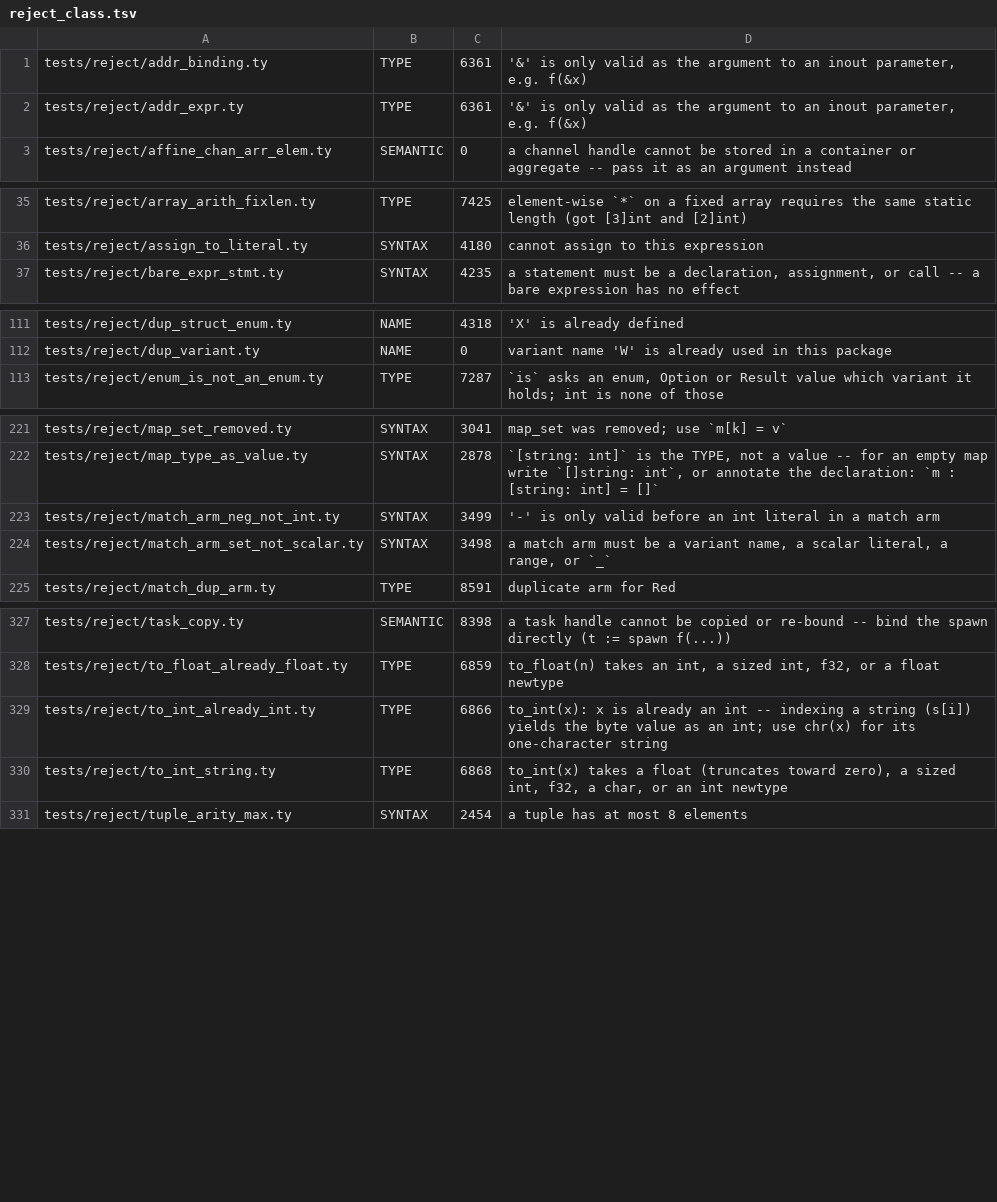
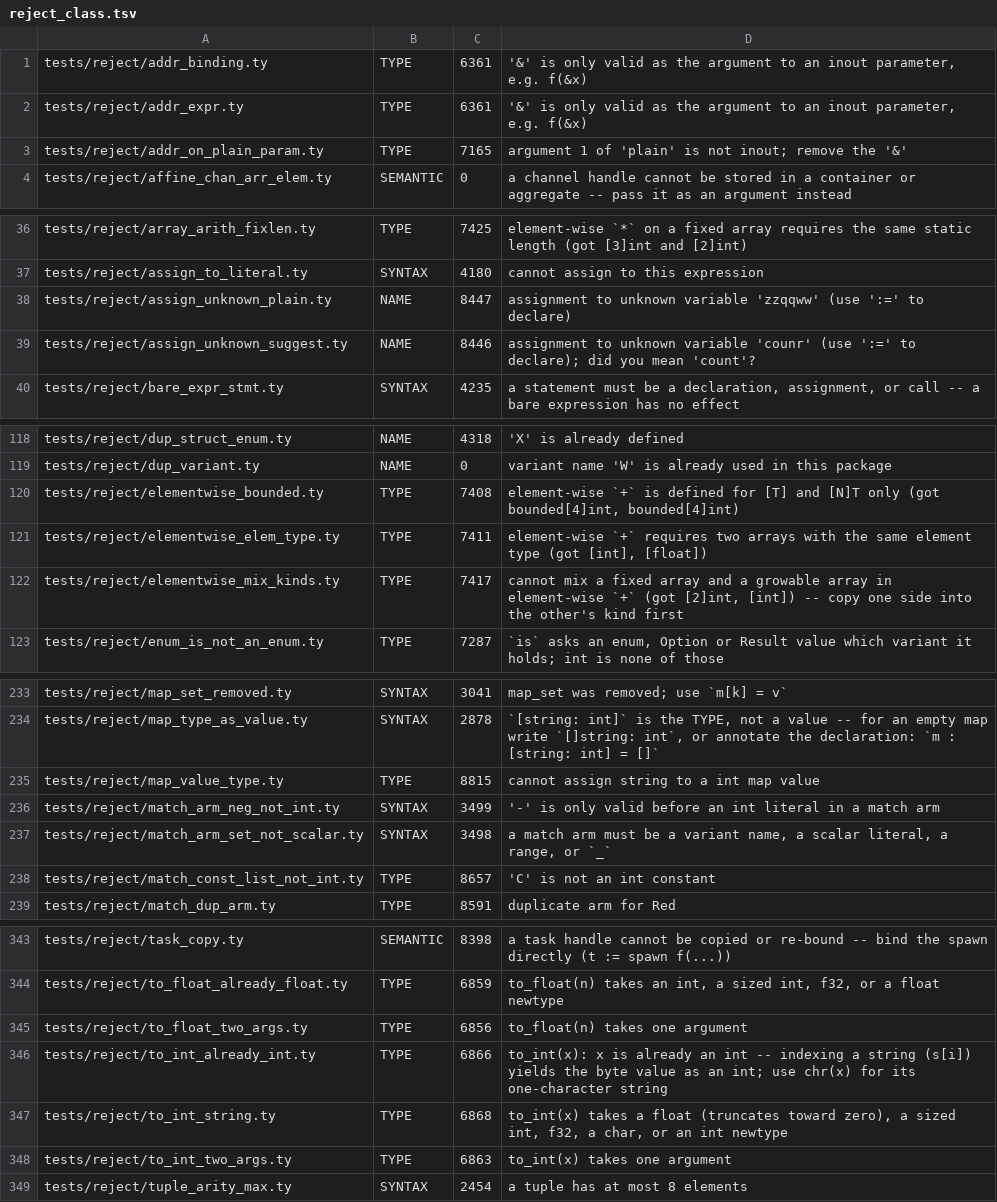
Before and after one commit to StefanVonRanda/tycho, a TSV file: compiler/reject_class.tsv, drawn as a sheet; only a part is shown, gaps mark what is left out; the diff covers the shown part only.

Commit message:
test: fixtures for the unchecked type and name rules
Covers the 30 TYPE and NAME rules that no fixture reached: 21 fixtured, 9
recorded unreachable with the reason measured. [c] 226 -> 205, NAME 7 -> 0.

Three were live acceptance holes -- tychoc refused, tychoc1 accepted, and no
gate could see it: push's non-place first argument (src/tychoc.c:6985), an
inout argument that is not a place (:7161), and void == void (:7330). All
three are ported into compiler/types/tcheck.ty and now word it verbatim.

Nine cannot be reached: four void-in-a-nested-position sites die on the
ok-payload rule first, four infinite-type arms sit behind the struct arm that
colours every cycle, and map_set's map-key check is dead code.

```diff
--- a/compiler/reject_class.tsv
+++ b/compiler/reject_class.tsv
@@ -2,2 +2,3 @@ tests/reject/addr_binding.ty	TYPE	6361	'&' is only valid as the argument to an i
 tests/reject/addr_expr.ty	TYPE	6361	'&' is only valid as the argument to an inout parameter, e.g. f(&x)
+tests/reject/addr_on_plain_param.ty	TYPE	7165	argument 1 of 'plain' is not inout; remove the '&'
 tests/reject/affine_chan_arr_elem.ty	SEMANTIC	0	a channel handle cannot be stored in a container or aggregate -- pass it as an argument instead
@@ -36,2 +37,4 @@ tests/reject/array_arith_fixlen.ty	TYPE	7425	element-wise `*` on a fixed array r
 tests/reject/assign_to_literal.ty	SYNTAX	4180	cannot assign to this expression
+tests/reject/assign_unknown_plain.ty	NAME	8447	assignment to unknown variable 'zzqqww' (use ':=' to declare)
+tests/reject/assign_unknown_suggest.ty	NAME	8446	assignment to unknown variable 'counr' (use ':=' to declare); did you mean 'count'?
 tests/reject/bare_expr_stmt.ty	SYNTAX	4235	a statement must be a declaration, assignment, or call -- a bare expression has no effect
@@ -112,2 +119,5 @@ tests/reject/dup_struct_enum.ty	NAME	4318	'X' is already defined
 tests/reject/dup_variant.ty	NAME	0	variant name 'W' is already used in this package
+tests/reject/elementwise_bounded.ty	TYPE	7408	element-wise `+` is defined for [T] and [N]T only (got bounded[4]int, bounded[4]int)
+tests/reject/elementwise_elem_type.ty	TYPE	7411	element-wise `+` requires two arrays with the same element type (got [int], [float])
+tests/reject/elementwise_mix_kinds.ty	TYPE	7417	cannot mix a fixed array and a growable array in element-wise `+` (got [2]int, [int]) -- copy one side into the other's kind first
 tests/reject/enum_is_not_an_enum.ty	TYPE	7287	`is` asks an enum, Option or Result value which variant it holds; int is none of those
@@ -222,4 +234,6 @@ tests/reject/map_set_removed.ty	SYNTAX	3041	map_set was removed; use `m[k] = v`
 tests/reject/map_type_as_value.ty	SYNTAX	2878	`[string: int]` is the TYPE, not a value -- for an empty map write `[]string: int`, or annotate the declaration: `m : [string: int] = []`
+tests/reject/map_value_type.ty	TYPE	8815	cannot assign string to a int map value
 tests/reject/match_arm_neg_not_int.ty	SYNTAX	3499	'-' is only valid before an int literal in a match arm
 tests/reject/match_arm_set_not_scalar.ty	SYNTAX	3498	a match arm must be a variant name, a scalar literal, a range, or `_`
+tests/reject/match_const_list_not_int.ty	TYPE	8657	'C' is not an int constant
 tests/reject/match_dup_arm.ty	TYPE	8591	duplicate arm for Red
@@ -328,4 +344,6 @@ tests/reject/task_copy.ty	SEMANTIC	8398	a task handle cannot be copied or re-bou
 tests/reject/to_float_already_float.ty	TYPE	6859	to_float(n) takes an int, a sized int, f32, or a float newtype
+tests/reject/to_float_two_args.ty	TYPE	6856	to_float(n) takes one argument
 tests/reject/to_int_already_int.ty	TYPE	6866	to_int(x): x is already an int -- indexing a string (s[i]) yields the byte value as an int; use chr(x) for its one-character string
 tests/reject/to_int_string.ty	TYPE	6868	to_int(x) takes a float (truncates toward zero), a sized int, f32, a char, or an int newtype
+tests/reject/to_int_two_args.ty	TYPE	6863	to_int(x) takes one argument
 tests/reject/tuple_arity_max.ty	SYNTAX	2454	a tuple has at most 8 elements
```
Also changed, not shown: 8 added rows elsewhere in this file, 27 other files.
